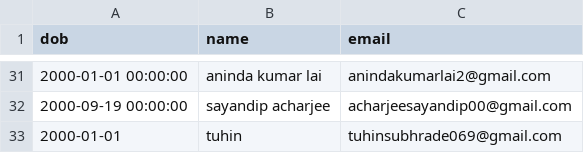
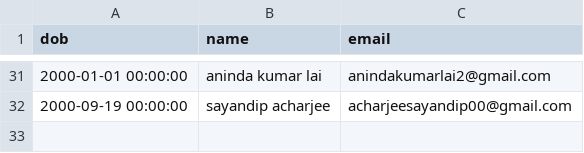
Before and after one commit to Gituhin/Friends-Data, a CSV file: dob.csv, drawn as a sheet; only a part is shown, gaps mark what is left out; the diff names each change by its address in the sheet, - before the commit and + after, or states it on an @@ line.

Commit message:
Update dob.csv

```diff
--- a/dob.csv
+++ b/dob.csv
-row 33: 2000-01-01 | tuhin | tuhinsubhrade069@gmail.com
```
